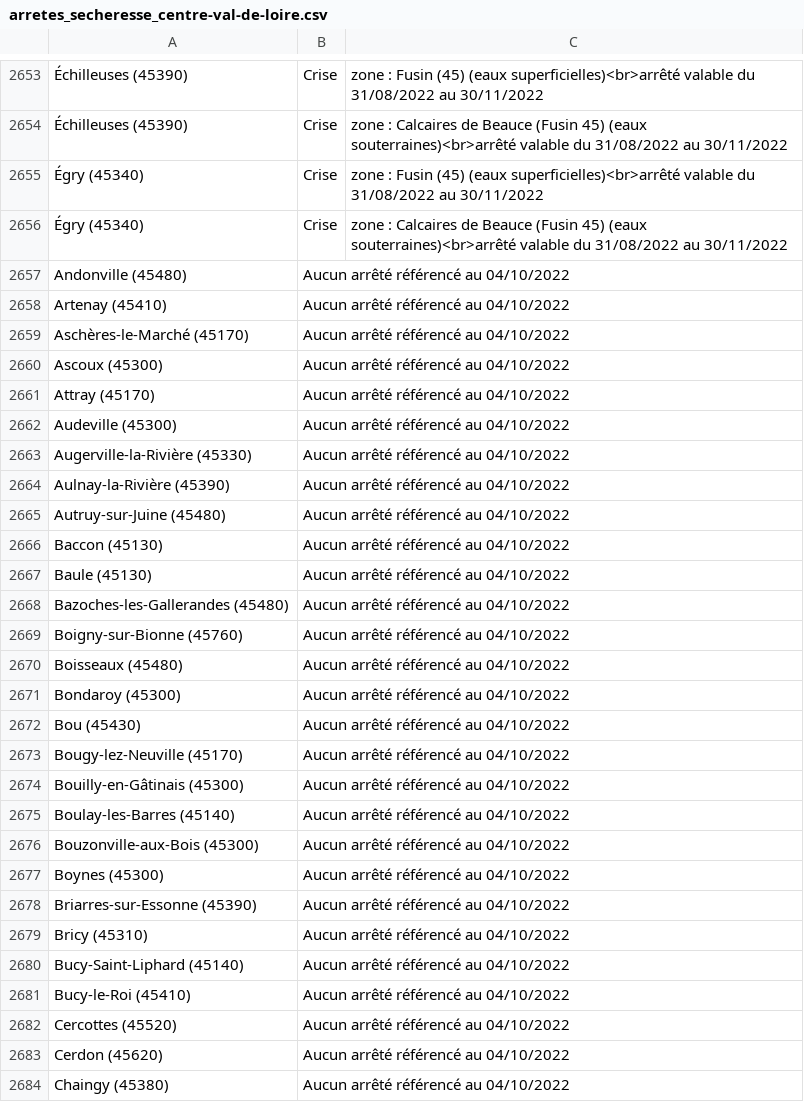
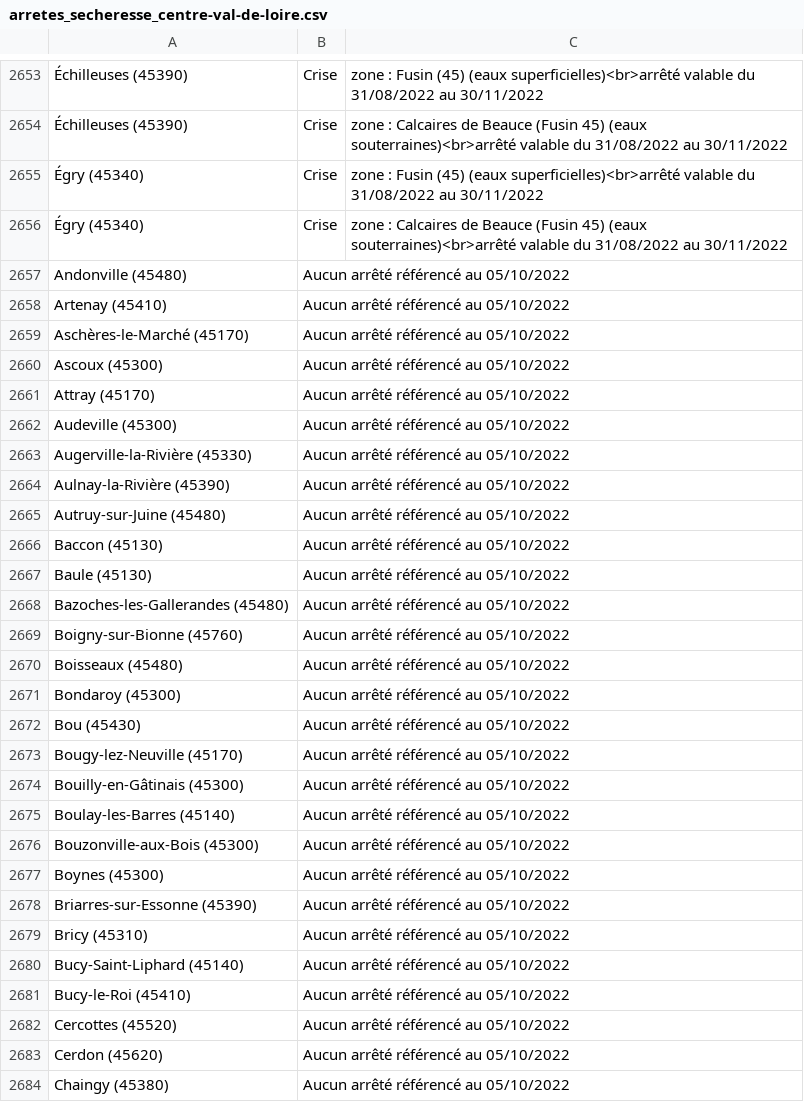
Before and after one commit to mattifaye/secheresse, a CSV file: arretes_secheresse_centre-val-de-loire.csv, drawn as a sheet; only a part is shown, gaps mark what is left out; the diff covers the shown part only; the diff names each change by its address in the sheet, - before the commit and + after, or states it on an @@ line.

```diff
--- a/arretes_secheresse_centre-val-de-loire.csv
+++ b/arretes_secheresse_centre-val-de-loire.csv
-B2657:B2684: Aucun arrêté référencé au 04/10/2022
+B2657:B2684: Aucun arrêté référencé au 05/10/2022
```
Also changed, not shown: 114 edited cells elsewhere in this file, arretes_secheresse_auvergne-rhone-alpes.csv, arretes_secheresse_bourgogne-franche-comte.csv, 8 other files.
